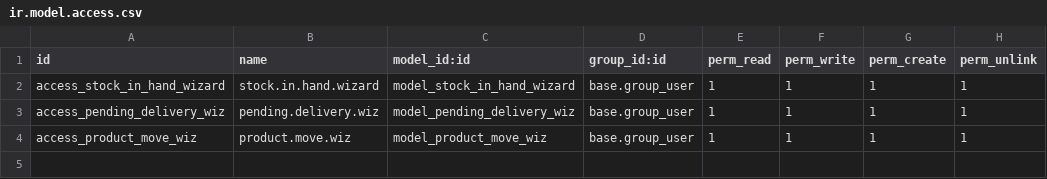
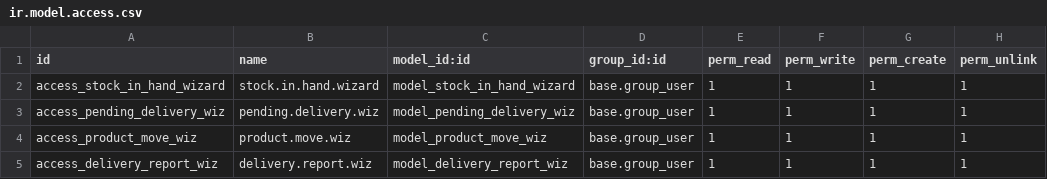
Before and after one commit to umarmeo/kknbaykee, a CSV file: inventory_reports_baykee/security/ir.model.access.csv, drawn as a sheet.

```diff
--- a/inventory_reports_baykee/security/ir.model.access.csv
+++ b/inventory_reports_baykee/security/ir.model.access.csv
@@ -4 +4,2 @@ access_pending_delivery_wiz,pending.delivery.wiz,model_pending_delivery_wiz,base
 access_product_move_wiz,product.move.wiz,model_product_move_wiz,base.group_user,1,1,1,1
+access_delivery_report_wiz,delivery.report.wiz,model_delivery_report_wiz,base.group_user,1,1,1,1
```
Also changed, not shown: 11 other files.
